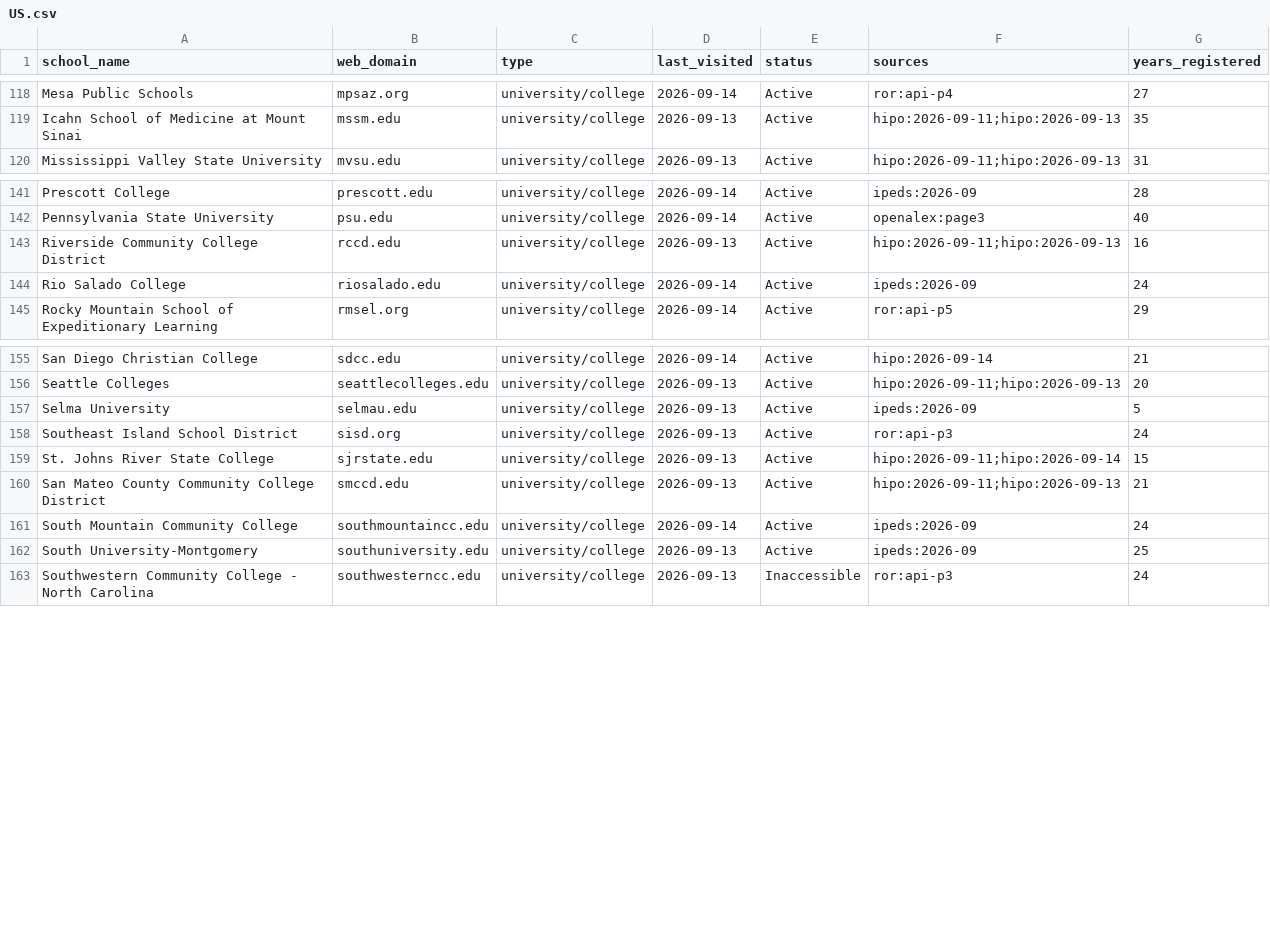
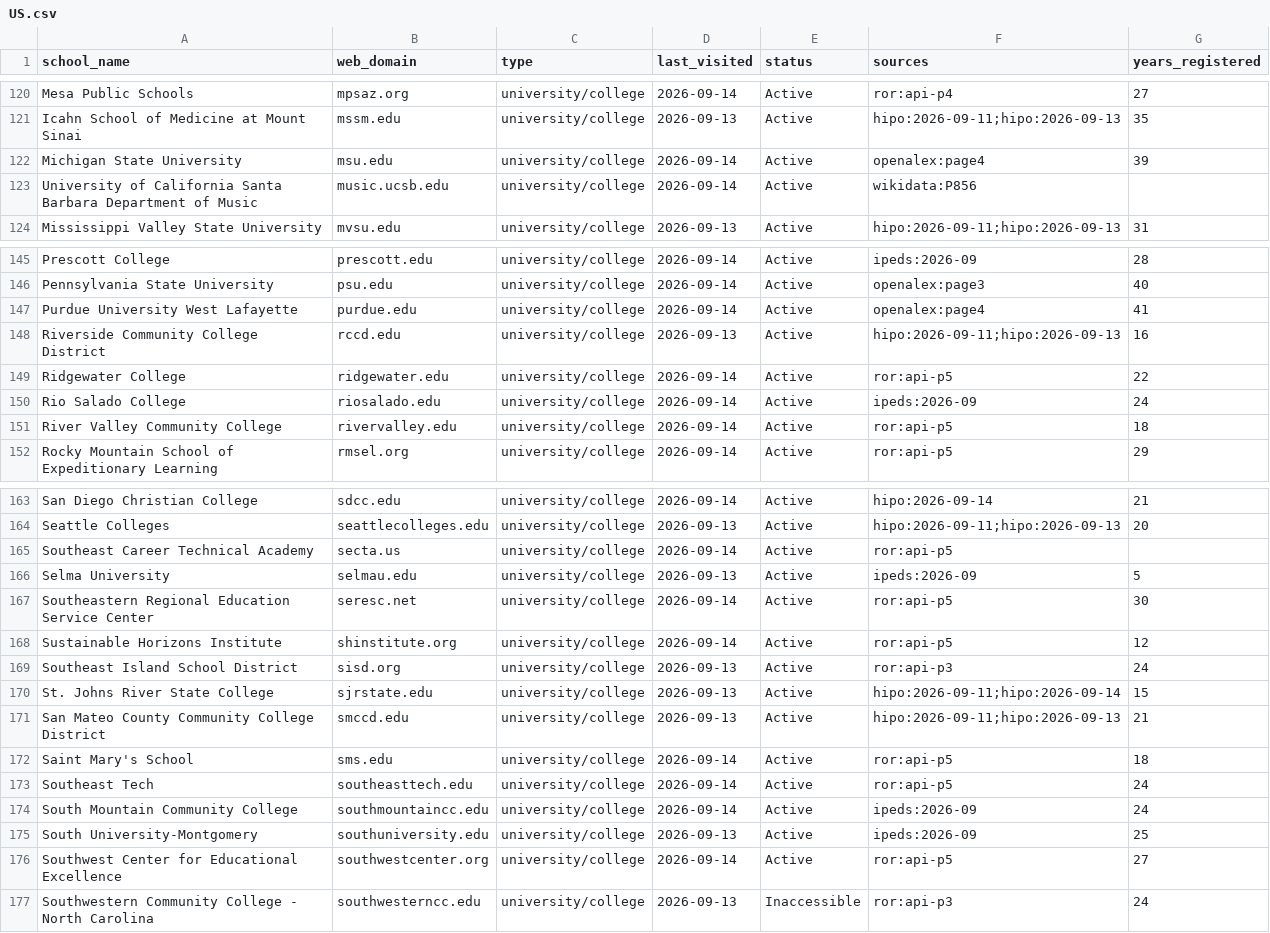
Before and after one commit to yifeiwu/edu-list, a CSV file: data/countries/US.csv, drawn as a sheet; only a part is shown, gaps mark what is left out; the diff covers the shown part only.

```diff
--- a/data/countries/US.csv
+++ b/data/countries/US.csv
@@ -119,2 +121,4 @@ Mesa Public Schools,mpsaz.org,university/college,2026-09-14,Active,ror:api-p4,27
 Icahn School of Medicine at Mount Sinai,mssm.edu,university/college,2026-09-13,Active,hipo:2026-09-11;hipo:2026-09-13,35
+Michigan State University,msu.edu,university/college,2026-09-14,Active,openalex:page4,39
+University of California Santa Barbara Department of Music,music.ucsb.edu,university/college,2026-09-14,Active,wikidata:P856,
 Mississippi Valley State University,mvsu.edu,university/college,2026-09-13,Active,hipo:2026-09-11;hipo:2026-09-13,31
@@ -142,4 +146,7 @@ Prescott College,prescott.edu,university/college,2026-09-14,Active,ipeds:2026-09
 Pennsylvania State University,psu.edu,university/college,2026-09-14,Active,openalex:page3,40
+Purdue University West Lafayette,purdue.edu,university/college,2026-09-14,Active,openalex:page4,41
 Riverside Community College District,rccd.edu,university/college,2026-09-13,Active,hipo:2026-09-11;hipo:2026-09-13,16
+Ridgewater College,ridgewater.edu,university/college,2026-09-14,Active,ror:api-p5,22
 Rio Salado College,riosalado.edu,university/college,2026-09-14,Active,ipeds:2026-09,24
+River Valley Community College,rivervalley.edu,university/college,2026-09-14,Active,ror:api-p5,18
 Rocky Mountain School of Expeditionary Learning,rmsel.org,university/college,2026-09-14,Active,ror:api-p5,29
@@ -156,3 +164,6 @@ San Diego Christian College,sdcc.edu,university/college,2026-09-14,Active,hipo:2
 Seattle Colleges,seattlecolleges.edu,university/college,2026-09-13,Active,hipo:2026-09-11;hipo:2026-09-13,20
+Southeast Career Technical Academy,secta.us,university/college,2026-09-14,Active,ror:api-p5,
 Selma University,selmau.edu,university/college,2026-09-13,Active,ipeds:2026-09,5
+Southeastern Regional Education Service Center,seresc.net,university/college,2026-09-14,Active,ror:api-p5,30
+Sustainable Horizons Institute,shinstitute.org,university/college,2026-09-14,Active,ror:api-p5,12
 Southeast Island School District,sisd.org,university/college,2026-09-13,Active,ror:api-p3,24
@@ -160,4 +171,7 @@ St. Johns River State College,sjrstate.edu,university/college,2026-09-13,Active,
 San Mateo County Community College District,smccd.edu,university/college,2026-09-13,Active,hipo:2026-09-11;hipo:2026-09-13,21
+Saint Mary's School,sms.edu,university/college,2026-09-14,Active,ror:api-p5,18
+Southeast Tech,southeasttech.edu,university/college,2026-09-14,Active,ror:api-p5,24
 South Mountain Community College,southmountaincc.edu,university/college,2026-09-14,Active,ipeds:2026-09,24
 South University-Montgomery,southuniversity.edu,university/college,2026-09-13,Active,ipeds:2026-09,25
+Southwest Center for Educational Excellence,southwestcenter.org,university/college,2026-09-14,Active,ror:api-p5,27
 Southwestern Community College - North Carolina,southwesterncc.edu,university/college,2026-09-13,Inaccessible,ror:api-p3,24
```
Also changed, not shown: 7 added rows and 7 edited cells elsewhere in this file, data/countries/AM.csv, data/countries/AU.csv, 24 other files.
